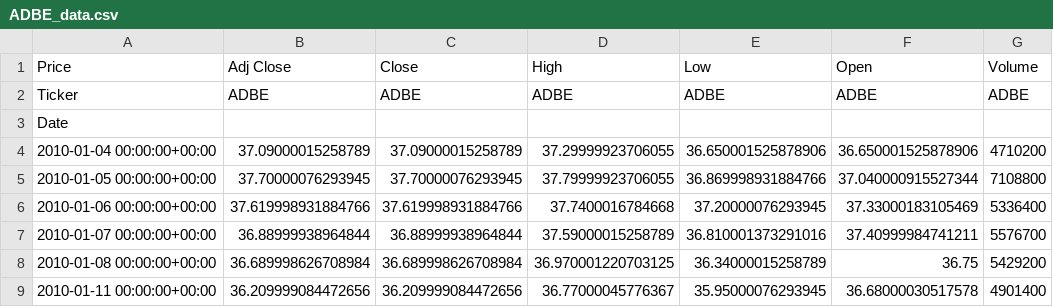
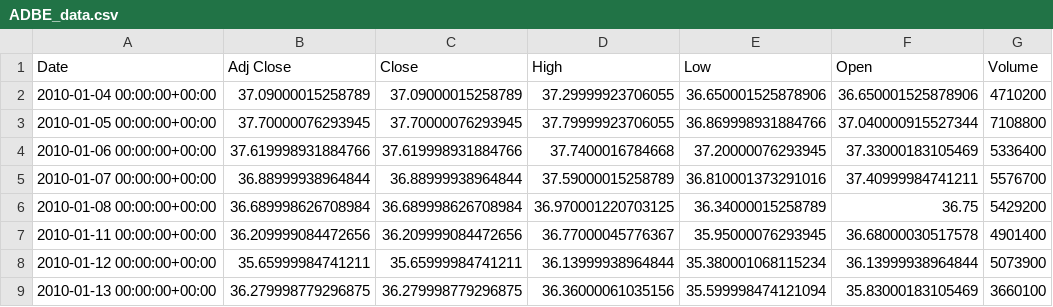
Before and after one commit to erol-berk-iyibozkurt/Learning-Code, a CSV file: Projects/Data_Scraping/Yahoo_finance/Data of biggest 50 companies/ADBE_data.csv, drawn as a sheet; only a part is shown; the shorter side is filled out with more unchanged rows.

```diff
--- a/Projects/Data_Scraping/Yahoo_finance/Data of biggest 50 companies/ADBE_data.csv
+++ b/Projects/Data_Scraping/Yahoo_finance/Data of biggest 50 companies/ADBE_data.csv
@@ -1,4 +1,2 @@
-Price,Adj Close,Close,High,Low,Open,Volume
-Ticker,ADBE,ADBE,ADBE,ADBE,ADBE,ADBE
-Date,,,,,,
+Date,Adj Close,Close,High,Low,Open,Volume
 2010-01-04 00:00:00+00:00,37.09000015258789,37.09000015258789,37.29999923706055,36.650001525878906,36.650001525878906,4710200
```
Also changed, not shown: Projects/Data_Scraping/Yahoo_finance/Data of biggest 50 companies/AMAT_data.csv, Projects/Data_Scraping/Yahoo_finance/Data of biggest 50 companies/ASML_data.csv, 27 other files.
